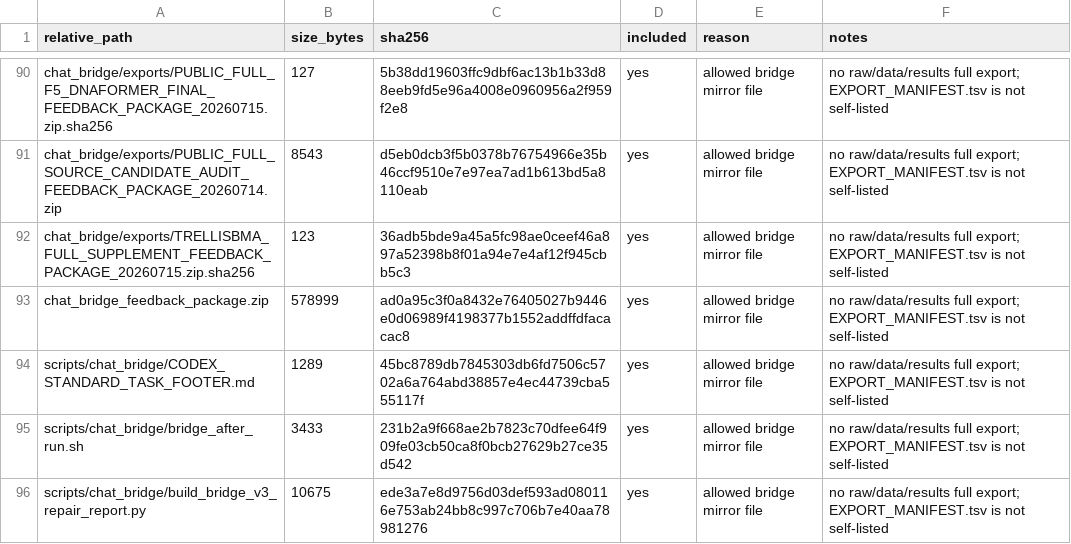
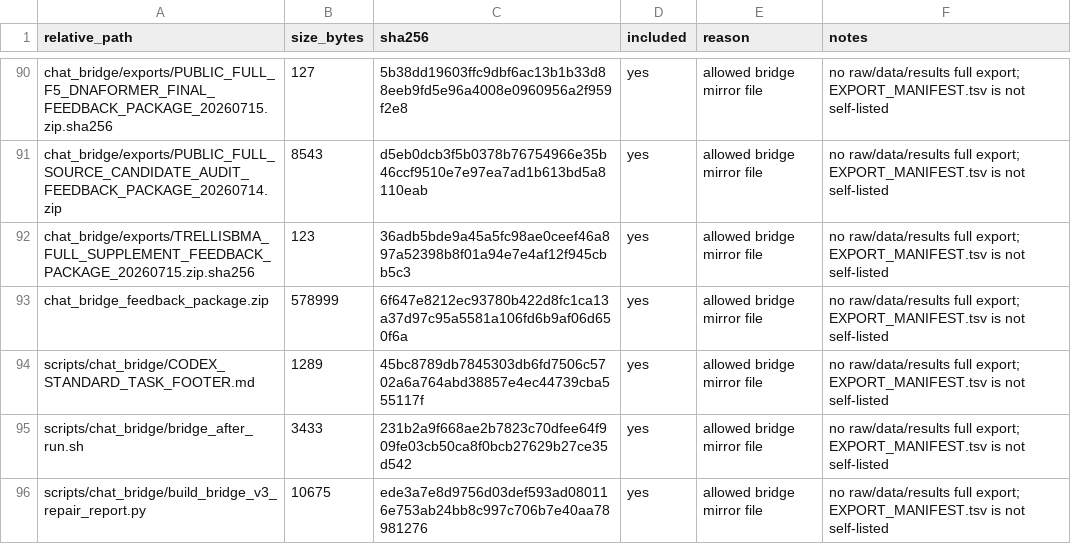
Before and after one commit to Jarvis5272/caor-chat-bridge, a TSV file: EXPORT_MANIFEST.tsv, drawn as a sheet; only a part is shown, gaps mark what is left out.

```diff
--- a/EXPORT_MANIFEST.tsv
+++ b/EXPORT_MANIFEST.tsv
@@ -92,3 +92,3 @@ chat_bridge/exports/PUBLIC_FULL_SOURCE_CANDIDATE_AUDIT_FEEDBACK_PACKAGE_20260714
 chat_bridge/exports/TRELLISBMA_FULL_SUPPLEMENT_FEEDBACK_PACKAGE_20260715.zip.sha256	123	36adb5bde9a45a5fc98ae0ceef46a897a52398b8f01a94e7e4af12f945cbb5c3	yes	allowed bridge mirror file	no raw/data/results full export; EXPORT_MANIFEST.tsv is not self-listed
-chat_bridge_feedback_package.zip	578999	ad0a95c3f0a8432e76405027b9446e0d06989f4198377b1552addffdfacacac8	yes	allowed bridge mirror file	no raw/data/results full export; EXPORT_MANIFEST.tsv is not self-listed
+chat_bridge_feedback_package.zip	578999	6f647e8212ec93780b422d8fc1ca13a37d97c95a5581a106fd6b9af06d650f6a	yes	allowed bridge mirror file	no raw/data/results full export; EXPORT_MANIFEST.tsv is not self-listed
 scripts/chat_bridge/CODEX_STANDARD_TASK_FOOTER.md	1289	45bc8789db7845303db6fd7506c5702a6a764abd38857e4ec44739cba555117f	yes	allowed bridge mirror file	no raw/data/results full export; EXPORT_MANIFEST.tsv is not self-listed
```
Also changed, not shown: 1 other file.
